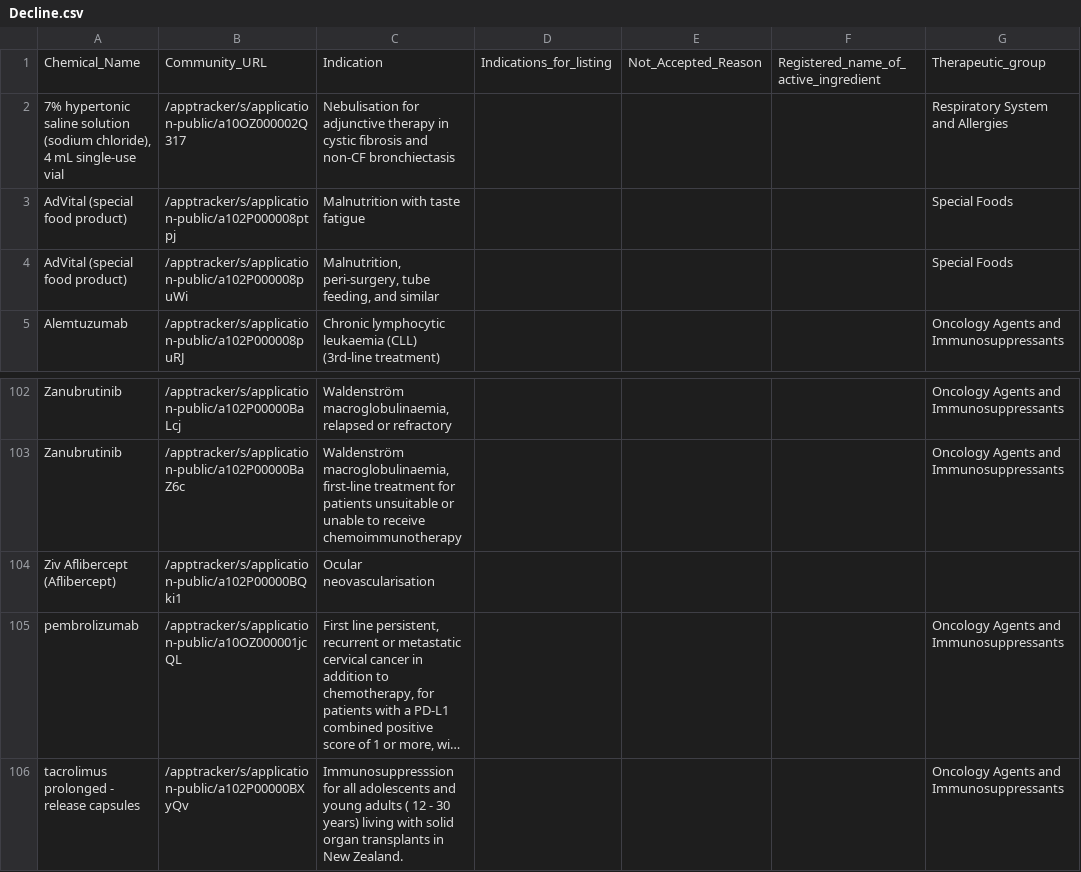
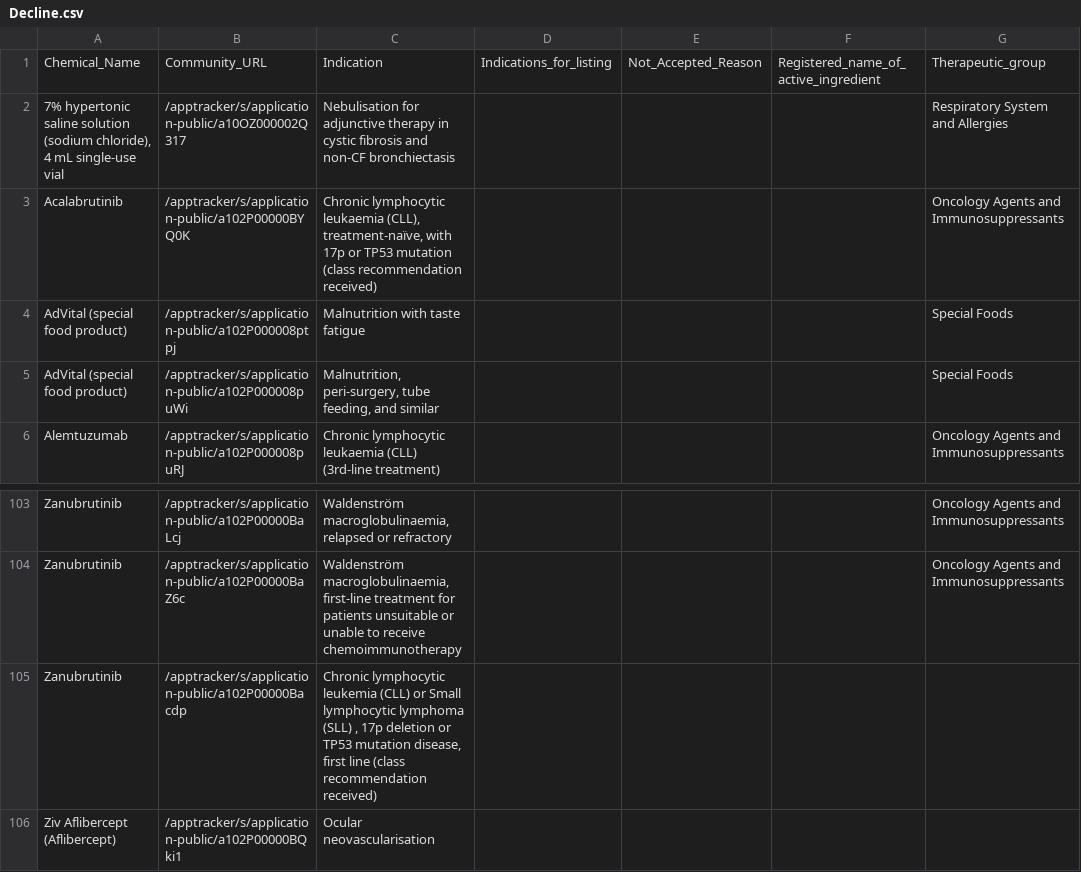
Before and after one commit to UoA-eResearch/pharmac, a CSV file: Decline.csv, drawn as a sheet; only a part is shown, gaps mark what is left out; the shorter side is filled out with more unchanged rows; long unchanged cells end in …; the diff names each change by its address in the sheet, - before the commit and + after, or states it on an @@ line.

```diff
--- a/Decline.csv
+++ b/Decline.csv
+row 3: Acalabrutinib | /apptracker/s/application-public/a102P00000BYQ0K | Chronic lymphocytic leukaemia (CLL), treatment-naïve, with 17p or TP53 mutation (class recommendation received) |  |  |  | Oncology Agents and Immunosuppressants
+row 105: Zanubrutinib | /apptracker/s/application-public/a102P00000Bacdp | Chronic lymphocytic leukemia (CLL) or Small lymphocytic lymphoma (SLL) , 17p deletion or TP53 mutation disease, first line (class recommendation received)
```
